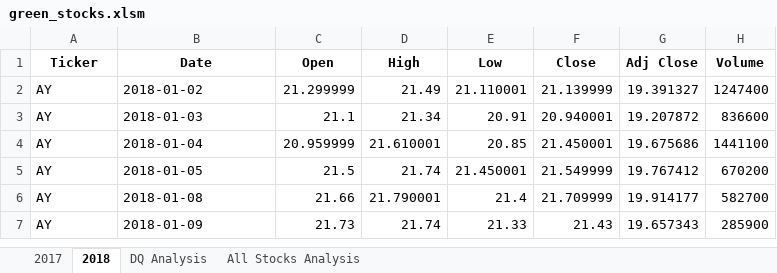
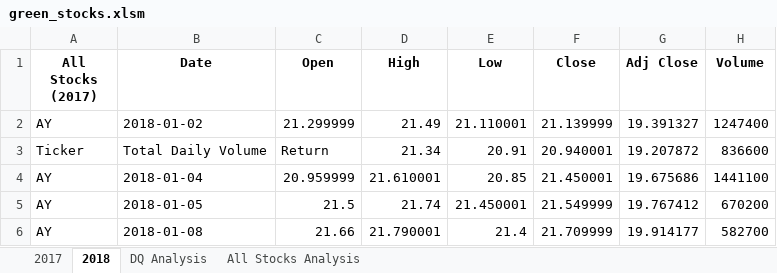
Before and after one commit to jpmendeziii/stock-analysis, an Excel workbook: green_stocks.xlsm, sheet 2018, drawn as a sheet; only a part is shown; the shorter side is filled out with more unchanged rows; values as stored, in another font and other column widths than the file's, no borders; the diff names each change by its address in the sheet, - before the commit and + after, or states it on an @@ line.

```diff
--- a/green_stocks.xlsm (sheet 2018)
+++ b/green_stocks.xlsm (sheet 2018)
-A1: Ticker
+A1: All Stocks (2017)
-A3 (All Stocks (2017)): AY
+A3 (All Stocks (2017)): Ticker
-B3 (Date): 2018-01-03
+B3 (Date): Total Daily Volume
-C3 (Open): 21.1
+C3 (Open): Return
```
Also changed, not shown: sheet 2017, sheet All Stocks Analysis, charts or pictures.
